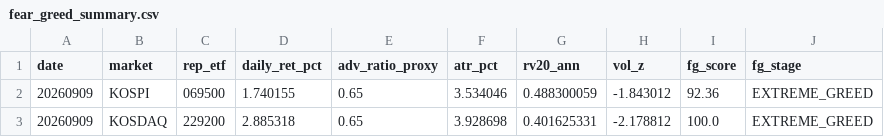
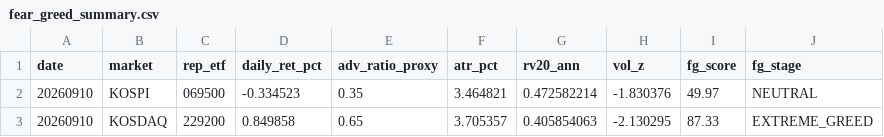
Before and after one commit to jsinvest/dashboard, a CSV file: market-analysis/fear_greed_summary.csv, drawn as a sheet.

```diff
--- a/market-analysis/fear_greed_summary.csv
+++ b/market-analysis/fear_greed_summary.csv
@@ -1,3 +1,3 @@
 date,market,rep_etf,daily_ret_pct,adv_ratio_proxy,atr_pct,rv20_ann,vol_z,fg_score,fg_stage
-20260909,KOSPI,069500,1.740155,0.65,3.534046,0.488300059,-1.843012,92.36,EXTREME_GREED
-20260909,KOSDAQ,229200,2.885318,0.65,3.928698,0.401625331,-2.178812,100.0,EXTREME_GREED
+20260910,KOSPI,069500,-0.334523,0.35,3.464821,0.472582214,-1.830376,49.97,NEUTRAL
+20260910,KOSDAQ,229200,0.849858,0.65,3.705357,0.405854063,-2.130295,87.33,EXTREME_GREED
```
Also changed, not shown: market-analysis/kosdaq_adr.csv, market-analysis/kospi_adr.csv, 31 other files.
